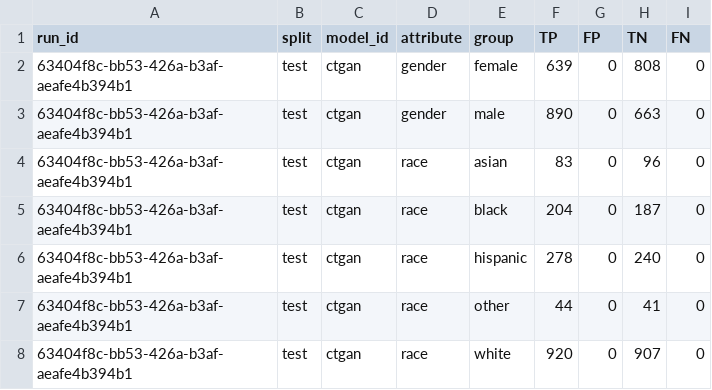
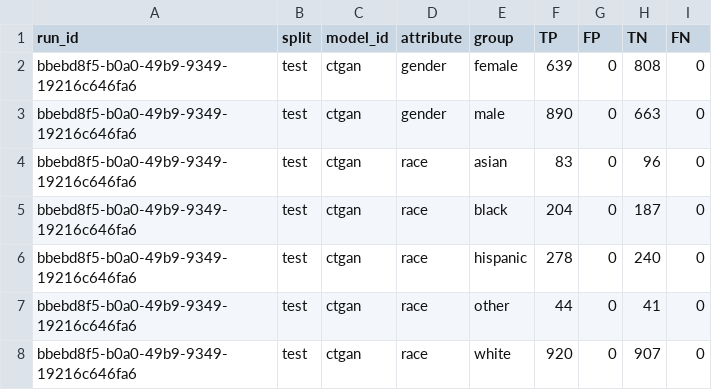
Before and after one commit to equilens-labs/fl-bsa-whitepaper, a CSV file: intake/group_confusion.csv, drawn as a sheet.

```diff
--- a/intake/group_confusion.csv
+++ b/intake/group_confusion.csv
@@ -1,8 +1,8 @@
 run_id,split,model_id,attribute,group,TP,FP,TN,FN
-63404f8c-bb53-426a-b3af-aeafe4b394b1,test,ctgan,gender,female,639,0,808,0
-63404f8c-bb53-426a-b3af-aeafe4b394b1,test,ctgan,gender,male,890,0,663,0
-63404f8c-bb53-426a-b3af-aeafe4b394b1,test,ctgan,race,asian,83,0,96,0
-63404f8c-bb53-426a-b3af-aeafe4b394b1,test,ctgan,race,black,204,0,187,0
-63404f8c-bb53-426a-b3af-aeafe4b394b1,test,ctgan,race,hispanic,278,0,240,0
-63404f8c-bb53-426a-b3af-aeafe4b394b1,test,ctgan,race,other,44,0,41,0
-63404f8c-bb53-426a-b3af-aeafe4b394b1,test,ctgan,race,white,920,0,907,0
+bbebd8f5-b0a0-49b9-9349-19216c646fa6,test,ctgan,gender,female,639,0,808,0
+bbebd8f5-b0a0-49b9-9349-19216c646fa6,test,ctgan,gender,male,890,0,663,0
+bbebd8f5-b0a0-49b9-9349-19216c646fa6,test,ctgan,race,asian,83,0,96,0
+bbebd8f5-b0a0-49b9-9349-19216c646fa6,test,ctgan,race,black,204,0,187,0
+bbebd8f5-b0a0-49b9-9349-19216c646fa6,test,ctgan,race,hispanic,278,0,240,0
+bbebd8f5-b0a0-49b9-9349-19216c646fa6,test,ctgan,race,other,44,0,41,0
+bbebd8f5-b0a0-49b9-9349-19216c646fa6,test,ctgan,race,white,920,0,907,0
```
Also changed, not shown: intake/metrics_long.csv, intake/regulatory_matrix.csv, 18 other files.
